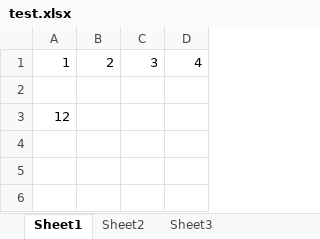
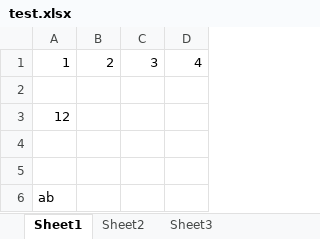
Before and after one commit to minwei04294/Test, an Excel workbook: test.xlsx, sheet Sheet1, drawn as a sheet; values as stored, in another font and other column widths than the file's, no borders; the diff names each change by its address in the sheet, - before the commit and + after, or states it on an @@ line.

Commit message:
ab

```diff
--- a/test.xlsx (sheet Sheet1)
+++ b/test.xlsx (sheet Sheet1)
+row 4: (empty)
+row 5: (empty)
+row 6: ab
```
